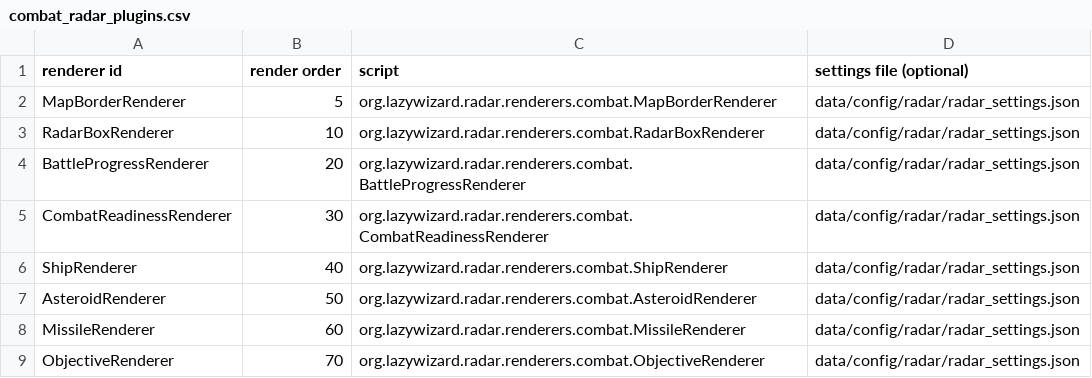
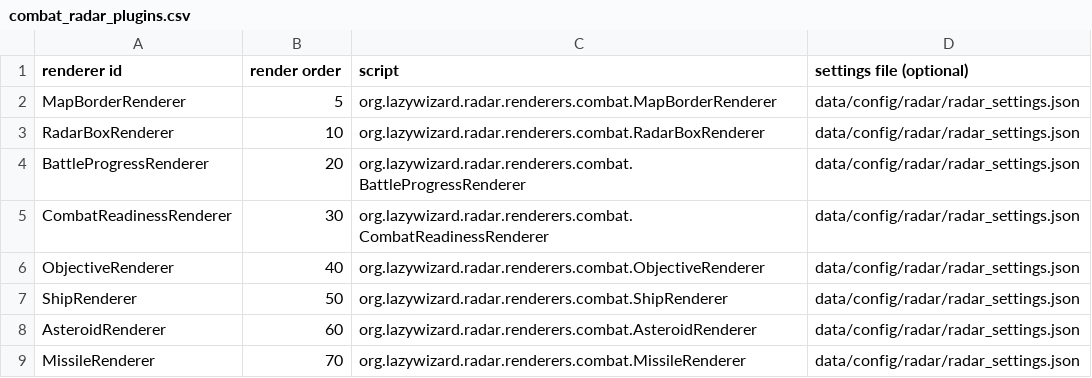
Before and after one commit to LazyWizard/combat-radar, a CSV file: combat_radar_plugins.csv, drawn as a sheet.

Commit message:
Fix objective pop-in/render order, add slight tinge to inside of objective

```diff
--- a/combat_radar_plugins.csv
+++ b/combat_radar_plugins.csv
@@ -5,5 +5,5 @@ BattleProgressRenderer,20,org.lazywizard.radar.renderers.combat.BattleProgressRe
 CombatReadinessRenderer,30,org.lazywizard.radar.renderers.combat.CombatReadinessRenderer,data/config/radar/radar_settings.json
-ShipRenderer,40,org.lazywizard.radar.renderers.combat.ShipRenderer,data/config/radar/radar_settings.json
-AsteroidRenderer,50,org.lazywizard.radar.renderers.combat.AsteroidRenderer,data/config/radar/radar_settings.json
-MissileRenderer,60,org.lazywizard.radar.renderers.combat.MissileRenderer,data/config/radar/radar_settings.json
-ObjectiveRenderer,70,org.lazywizard.radar.renderers.combat.ObjectiveRenderer,data/config/radar/radar_settings.json
+ObjectiveRenderer,40,org.lazywizard.radar.renderers.combat.ObjectiveRenderer,data/config/radar/radar_settings.json
+ShipRenderer,50,org.lazywizard.radar.renderers.combat.ShipRenderer,data/config/radar/radar_settings.json
+AsteroidRenderer,60,org.lazywizard.radar.renderers.combat.AsteroidRenderer,data/config/radar/radar_settings.json
+MissileRenderer,70,org.lazywizard.radar.renderers.combat.MissileRenderer,data/config/radar/radar_settings.json
```
Also changed, not shown: 6 other files.
